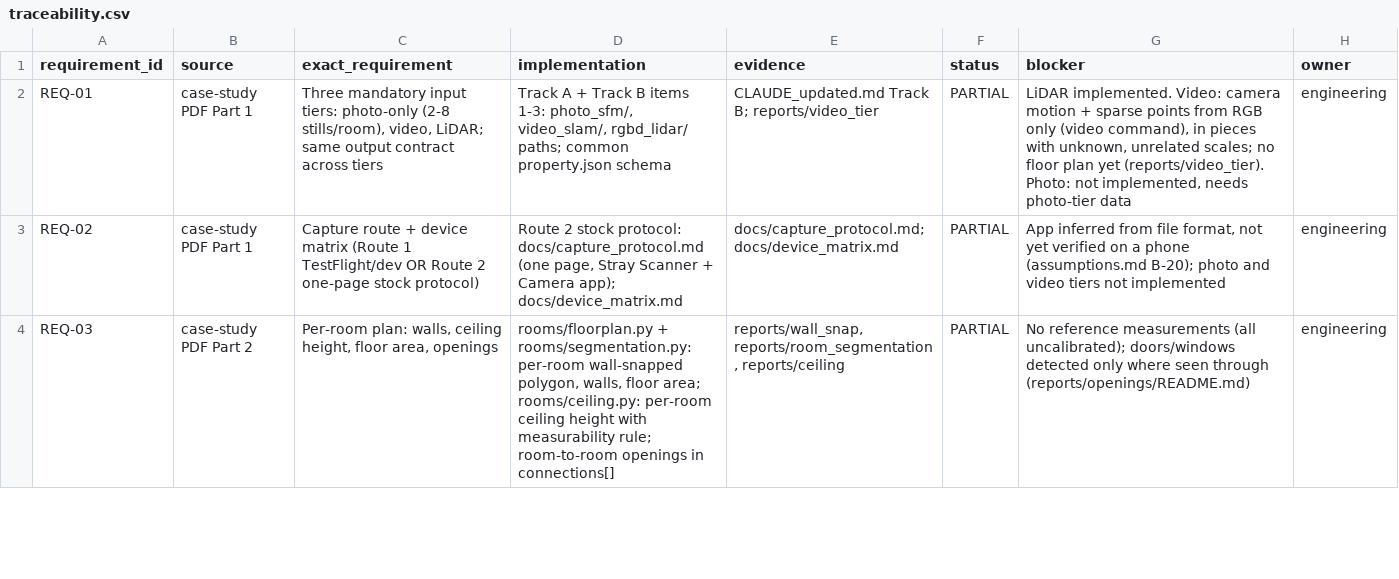
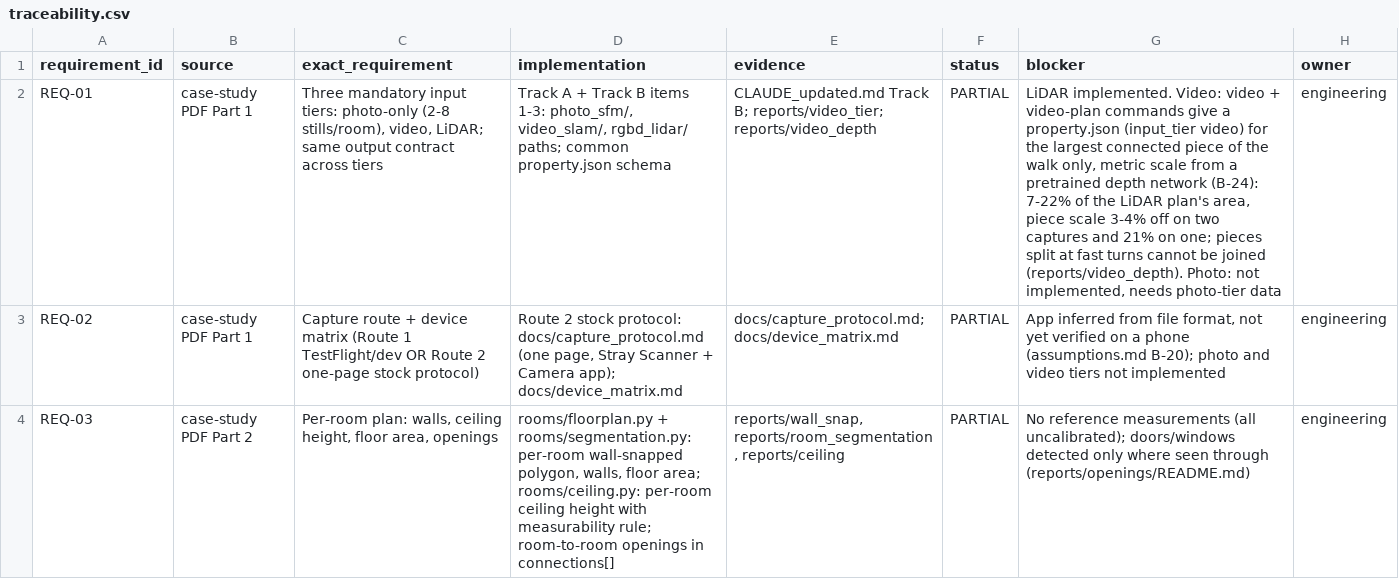
Before and after one commit to KeerthanaS04/brynz-house, a CSV file: docs/requirements/traceability.csv, drawn as a sheet; only a part is shown; the diff names each change by its address in the sheet, - before the commit and + after, or states it on an @@ line.

Commit message:
Video tier step 2: depth network, metric scale per SfM run, video-plan producing property.json; shared plan stages

```diff
--- a/docs/requirements/traceability.csv
+++ b/docs/requirements/traceability.csv
-E2 (evidence): …Track B; reports/video_tier
+E2 (evidence): …Track B; reports/video_tier; reports/video_depth
-G2 (blocker): …implemented. Video: camera motion + sparse points from RGB only (video command), in pieces with unknown, unrelated scales; no floor plan yet (reports/video_tier). Photo: not…
+G2 (blocker): …implemented. Video: video + video-plan commands give a property.json (input_tier video) for the largest connected piece of the walk only, metric scale from a pretrained depth network (B-24): 7-22% of the LiDAR plan's area, piece scale 3-4% off on two captures and 21% on one; pieces split at fast turns cannot be joined (reports/video_depth). Photo: not…
```
Also changed, not shown: 16 other files.
